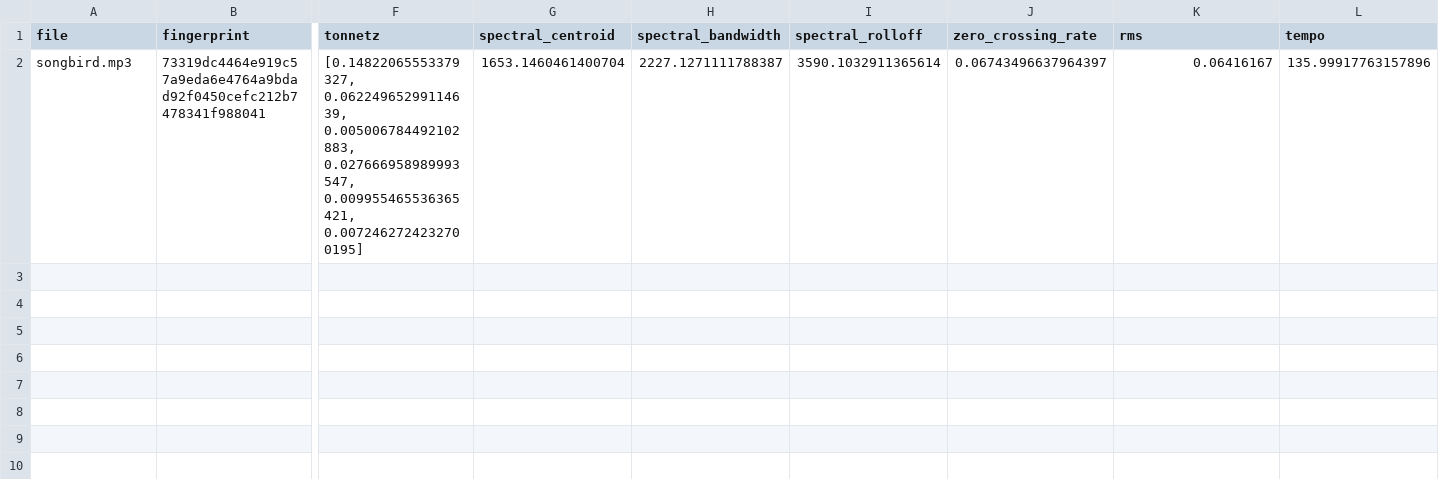
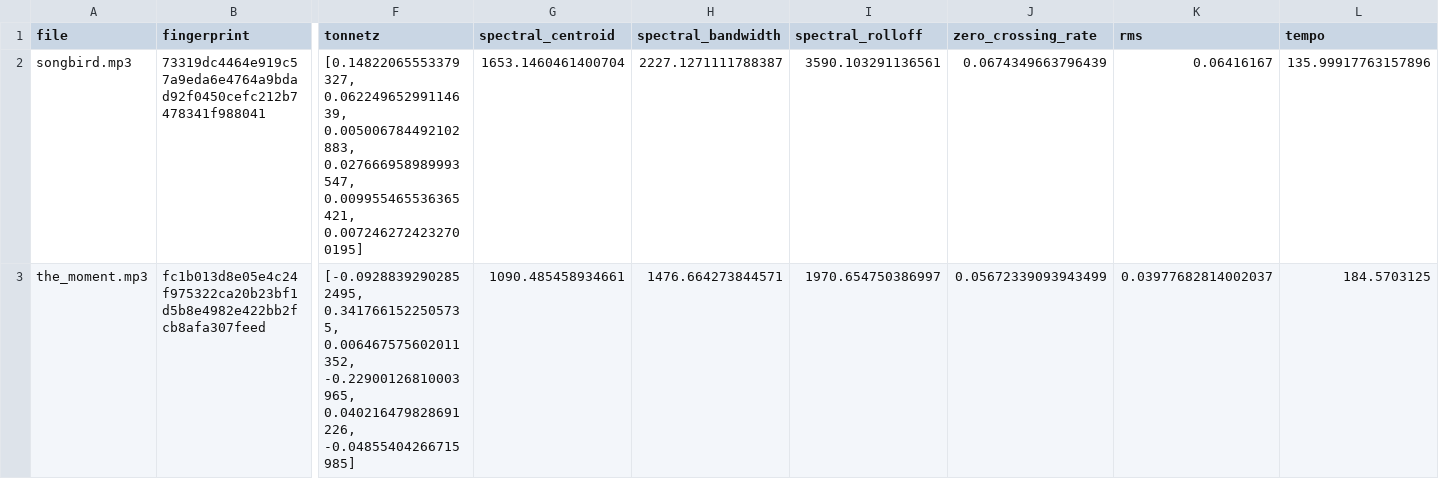
Before and after one commit to xmp3/datasets, a CSV file: kenny_g.csv, drawn as a sheet; only a part is shown, gaps mark what is left out; rows hold the shown columns only; the diff names each change by its address in the sheet, - before the commit and + after, or states it on an @@ line.

Commit message:
Add The Moment

```diff
--- a/kenny_g.csv
+++ b/kenny_g.csv
-I2 (spectral_rolloff): 3590.1032911365614
+I2 (spectral_rolloff): 3590.103291136561
-J2 (zero_crossing_rate): 0.06743496637964397
+J2 (zero_crossing_rate): 0.0674349663796439
+row 3: the_moment.mp3 | fc1b013d8e05e4c24f975322ca20b23bf1d5b8e4982e422bb2fcb8afa307feed | [-0.09288392902852495, 0.3417661522505735, 0.006467575602011352, -0.22900126810003965, 0.040216479828691226, -0.04855404266715985] | 1090.485458934661 | 1476.664273844571 | 1970.654750386997 | 0.05672339093943499 | 0.03977682814002037 | 184.5703125
```
